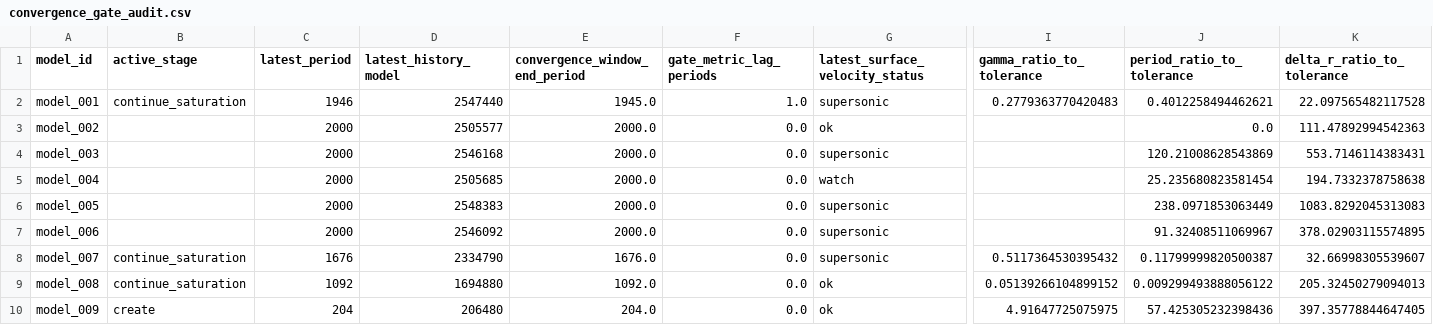
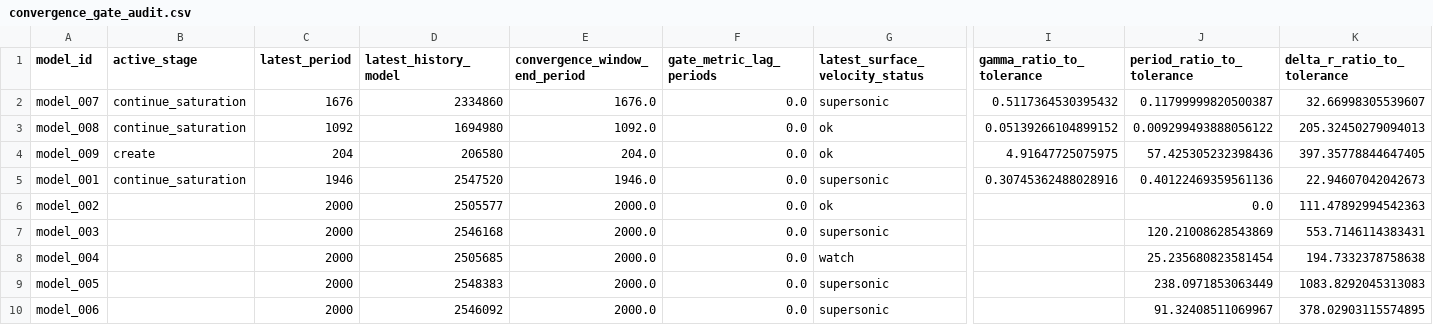
Before and after one commit to earlbellinger/kappa, a CSV file: site/metadata/convergence_gate_audit.csv, drawn as a sheet; only a part is shown, gaps mark what is left out; removed rows and columns are numbered as before the commit, all else as after; rows hold the shown columns only; the diff names each change by its address in the sheet, - before the commit and + after, or states it on an @@ line.

Commit message:
Refresh Kappa live convergence status

```diff
--- a/site/metadata/convergence_gate_audit.csv
+++ b/site/metadata/convergence_gate_audit.csv
+row 2: model_007 | continue_saturation | 1676 | 2334860 | 1676.0 | 0.0 | supersonic | 0.5117364530395432 | 0.11799999820500387 | 32.66998305539607
+row 3: model_008 | continue_saturation | 1092 | 1694980 | 1092.0 | 0.0 | ok | 0.05139266104899152 | 0.009299493888056122 | 205.32450279094013
+row 4: model_009 | create | 204 | 206580 | 204.0 | 0.0 | ok | 4.91647725075975 | 57.425305232398436 | 397.35778844647405
-D5 (latest_history_model): 2547440
+D5 (latest_history_model): 2547520
-E5 (convergence_window_end_period): 1945.0
+E5 (convergence_window_end_period): 1946.0
-F5 (gate_metric_lag_periods): 1.0
+F5 (gate_metric_lag_periods): 0.0
-I5 (gamma_ratio_to_tolerance): 0.2779363770420483
+I5 (gamma_ratio_to_tolerance): 0.30745362488028916
-J5 (period_ratio_to_tolerance): 0.4012258494462621
+J5 (period_ratio_to_tolerance): 0.40122469359561136
-K5 (delta_r_ratio_to_tolerance): 22.097565482117528
+K5 (delta_r_ratio_to_tolerance): 22.94607042042673
-row 8: model_007 | continue_saturation | 1676 | 2334790 | 1676.0 | 0.0 | supersonic | 0.5117364530395432 | 0.11799999820500387 | 32.66998305539607
-row 9: model_008 | continue_saturation | 1092 | 1694880 | 1092.0 | 0.0 | ok | 0.05139266104899152 | 0.009299493888056122 | 205.32450279094013
-row 10: model_009 | create | 204 | 206480 | 204.0 | 0.0 | ok | 4.91647725075975 | 57.425305232398436 | 397.35778844647405
```
Also changed, not shown: site/metadata/analysis_completion_status.csv, site/metadata/convergence_forecast_last100.csv, 21 other files.
